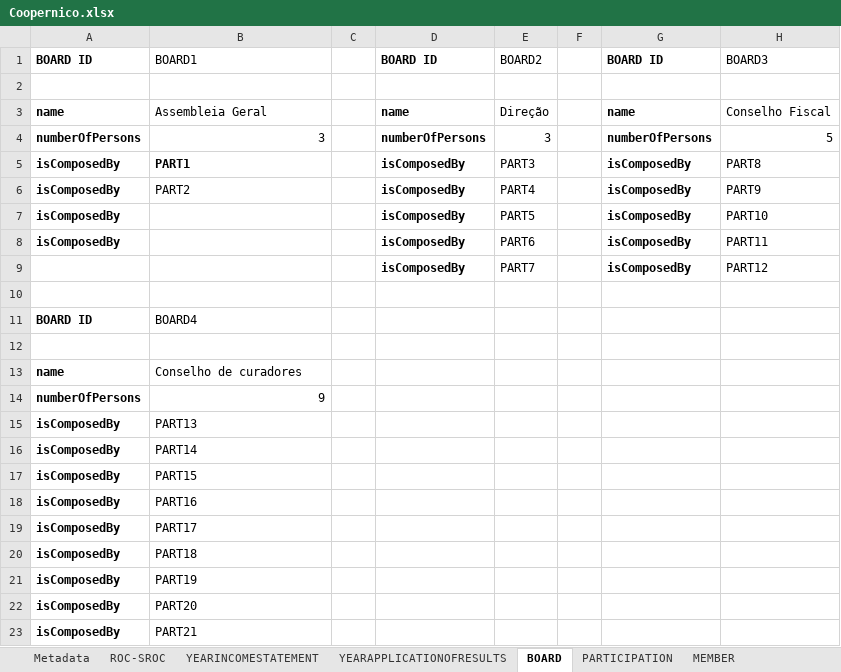
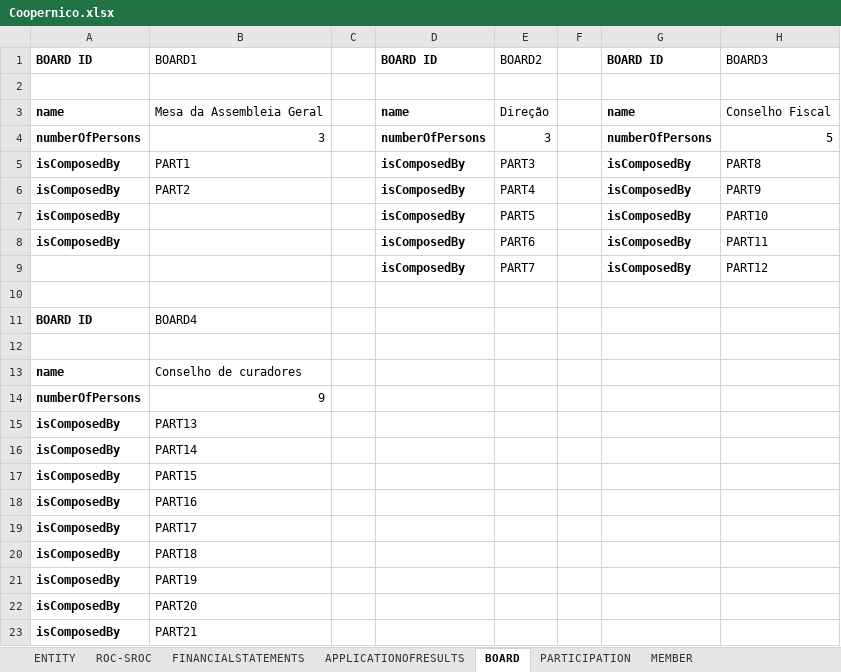
Before and after one commit to marianamalta/domain-model-PT-Cooperatives, an Excel workbook: Coopernico.xlsx, sheet BOARD, drawn as a sheet; values as stored, in another font and other column widths than the file's, no borders; the diff names each change by its address in the sheet, - before the commit and + after, or states it on an @@ line.

```diff
--- a/Coopernico.xlsx (sheet BOARD)
+++ b/Coopernico.xlsx (sheet BOARD)
-sheet tab: Metadata
+sheet tab: ENTITY
-sheet tab: YEARINCOMESTATEMENT
+sheet tab: FINANCIALSTATEMENTS
-sheet tab: YEARAPPLICATIONOFRESULTS
+sheet tab: APPLICATIONOFRESULTS
-B3: Assembleia Geral
+B3: Mesa da Assembleia Geral
-B5 bold: on
+B5 bold: off
```
Also changed, not shown: sheet MEMBER, sheet APPLICATIONOFRESULTS, sheet ENTITY, sheet FINANCIALSTATEMENTS, other sheet tabs, CERCIFAF.xlsx, Coop.SocialEAgroFlorestalDeVilaNovaDeCeira.xlsx, 5 other files.
